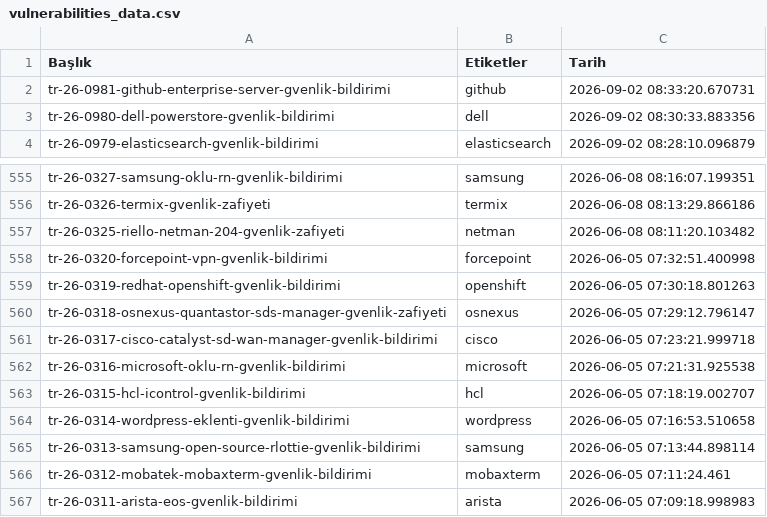
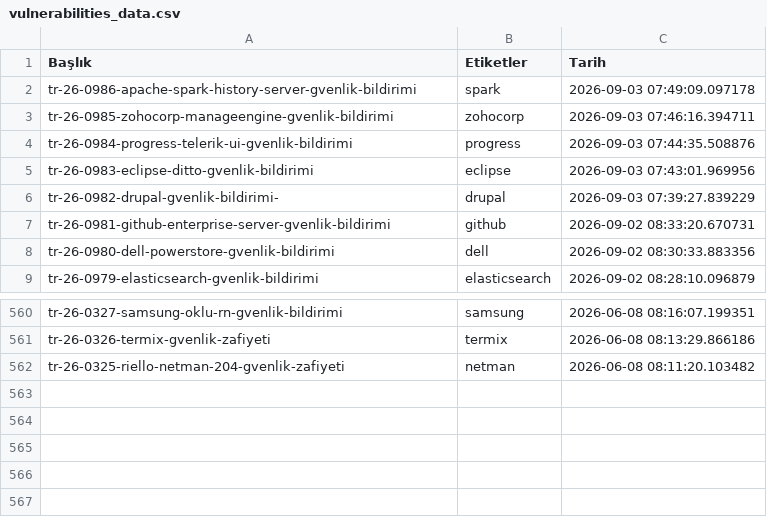
Before and after one commit to emregulerr/usom-zafiyet-panosu, a CSV file: output/vulnerabilities_data.csv, drawn as a sheet; only a part is shown, gaps mark what is left out; removed rows and columns are numbered as before the commit, all else as after; the diff names each change by its address in the sheet, - before the commit and + after, or states it on an @@ line.

```diff
--- a/output/vulnerabilities_data.csv
+++ b/output/vulnerabilities_data.csv
+row 2: tr-26-0986-apache-spark-history-server-gvenlik-bildirimi | spark | 2026-09-03 07:49:09.097178
+row 3: tr-26-0985-zohocorp-manageengine-gvenlik-bildirimi | zohocorp | 2026-09-03 07:46:16.394711
+row 4: tr-26-0984-progress-telerik-ui-gvenlik-bildirimi | progress | 2026-09-03 07:44:35.508876
+row 5: tr-26-0983-eclipse-ditto-gvenlik-bildirimi | eclipse | 2026-09-03 07:43:01.969956
+row 6: tr-26-0982-drupal-gvenlik-bildirimi- | drupal | 2026-09-03 07:39:27.839229
-row 558: tr-26-0320-forcepoint-vpn-gvenlik-bildirimi | forcepoint | 2026-06-05 07:32:51.400998
-row 559: tr-26-0319-redhat-openshift-gvenlik-bildirimi | openshift | 2026-06-05 07:30:18.801263
-row 560: tr-26-0318-osnexus-quantastor-sds-manager-gvenlik-zafiyeti | osnexus | 2026-06-05 07:29:12.796147
-row 561: tr-26-0317-cisco-catalyst-sd-wan-manager-gvenlik-bildirimi | cisco | 2026-06-05 07:23:21.999718
-row 562: tr-26-0316-microsoft-oklu-rn-gvenlik-bildirimi | microsoft | 2026-06-05 07:21:31.925538
-row 563: tr-26-0315-hcl-icontrol-gvenlik-bildirimi | hcl | 2026-06-05 07:18:19.002707
-row 564: tr-26-0314-wordpress-eklenti-gvenlik-bildirimi | wordpress | 2026-06-05 07:16:53.510658
-row 565: tr-26-0313-samsung-open-source-rlottie-gvenlik-bildirimi | samsung | 2026-06-05 07:13:44.898114
-row 566: tr-26-0312-mobatek-mobaxterm-gvenlik-bildirimi | mobaxterm | 2026-06-05 07:11:24.461
-row 567: tr-26-0311-arista-eos-gvenlik-bildirimi | arista | 2026-06-05 07:09:18.998983
```
Also changed, not shown: 3 other files.
